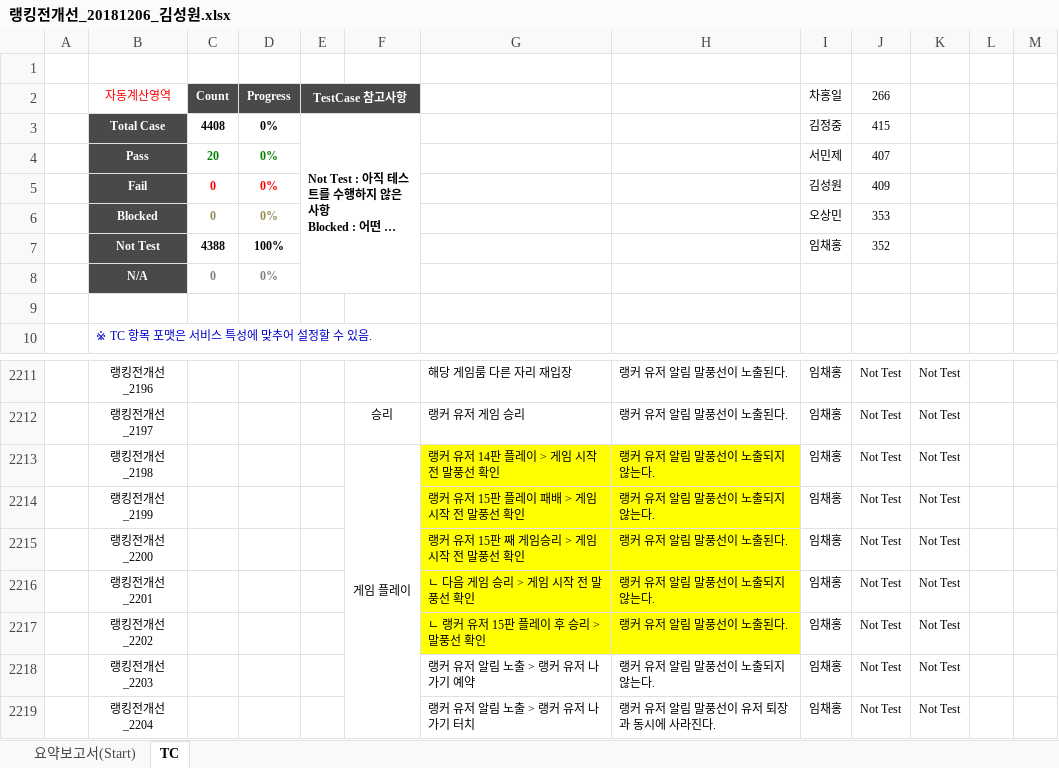
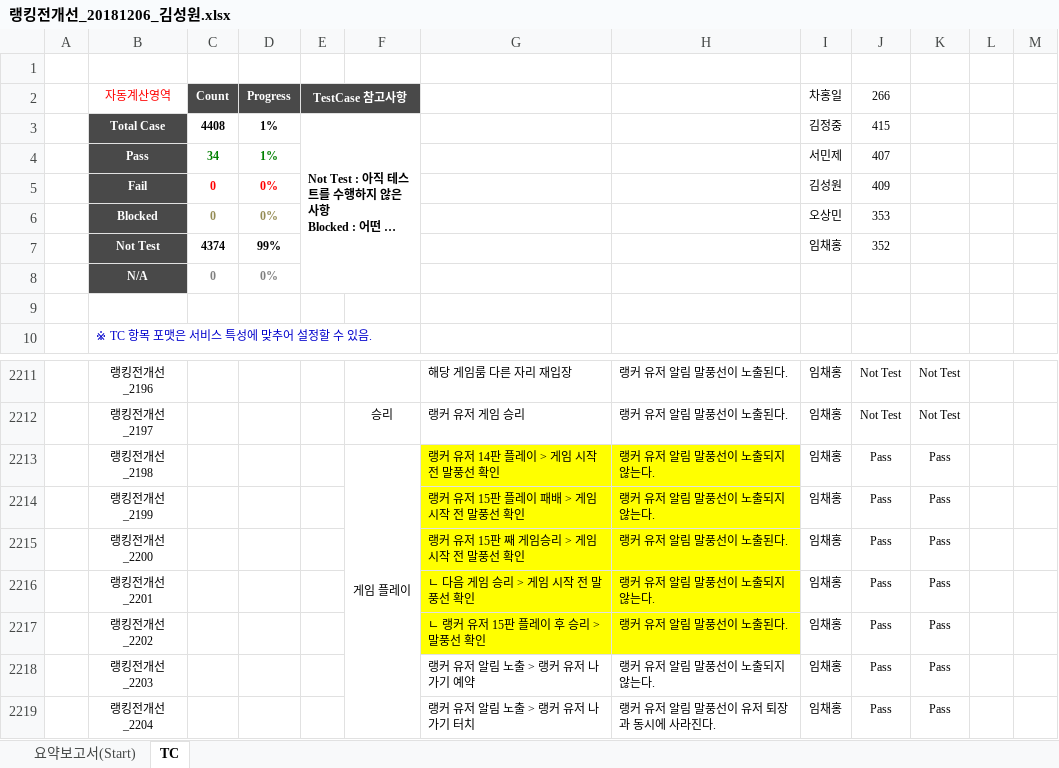
Before and after one commit to mp-qa/TC, an Excel workbook: 랭킹전개선_20181206_김성원.xlsx, sheet TC, drawn as a sheet; only a part is shown, gaps mark what is left out; long unchanged cells end in …; values as stored, in another font and other column widths than the file's, no borders; conditional formats not drawn; the diff names each change by its address in the sheet, - before the commit and + after, or states it on an @@ line.

Commit message:
Update 랭킹전개선_20181206_김성원.xlsx

```diff
--- a/랭킹전개선_20181206_김성원.xlsx (sheet TC)
+++ b/랭킹전개선_20181206_김성원.xlsx (sheet TC)
-D3:D4 (Progress): 0%
+D3:D4 (Progress): 1%
-C4 (Count): 20
+C4 (Count): 34
-C7 (Count): 4388
+C7 (Count): 4374
-D7 (Progress): 100%
+D7 (Progress): 99%
-J2213:J2219 (266): Not Test
+J2213:J2219 (266): Pass
-K2213:K2219: Not Test
+K2213:K2219: Pass
```
